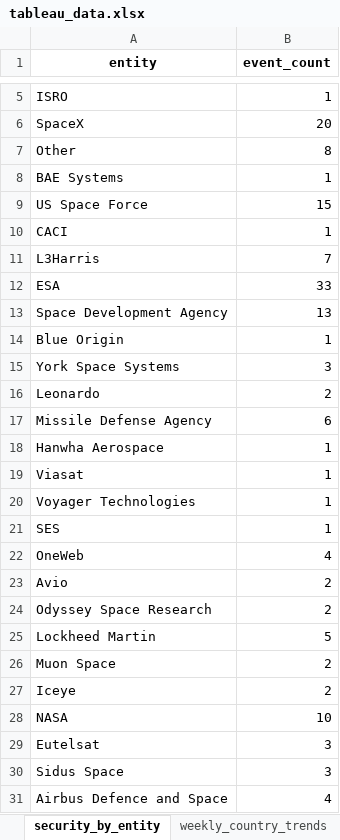
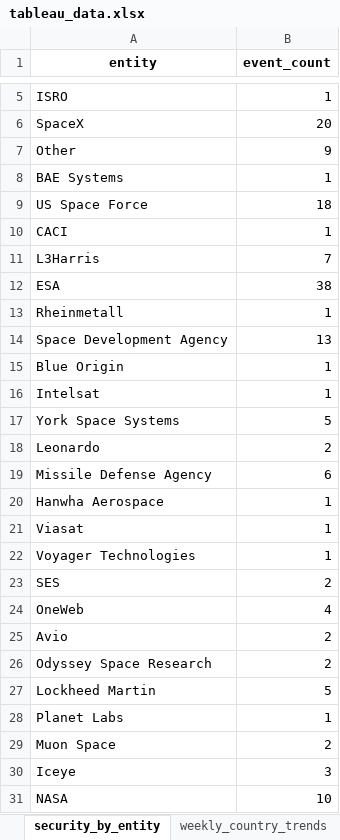
Before and after one commit to rachelm87/FinalProject, an Excel workbook: data/tableau_data.xlsx, sheet security_by_entity, drawn as a sheet; only a part is shown, gaps mark what is left out; the shorter side is filled out with more unchanged rows; values as stored, in another font and other column widths than the file's, no borders; addresses are those after the commit; the diff names each change by its address in the sheet, - before the commit and + after, or states it on an @@ line.

```diff
--- a/data/tableau_data.xlsx (sheet security_by_entity)
+++ b/data/tableau_data.xlsx (sheet security_by_entity)
-B7 (event_count): 8
+B7 (event_count): 9
-B9 (event_count): 15
+B9 (event_count): 18
-B12 (event_count): 33
+B12 (event_count): 38
+row 13: Rheinmetall | 1
+row 16: Intelsat | 1
-B17 (event_count): 3
+B17 (event_count): 5
-B23 (event_count): 1
+B23 (event_count): 2
+row 28: Planet Labs | 1
-B30 (event_count): 2
+B30 (event_count): 3
```
Also changed, not shown: sheet tableau_space_counts, sheet tableau_space_records, sheet baseline_filter, sheet baseline_space_security, sheet weekly_country_trends, sheet country_entity_shared, 5 more sheets, 9 other files.
